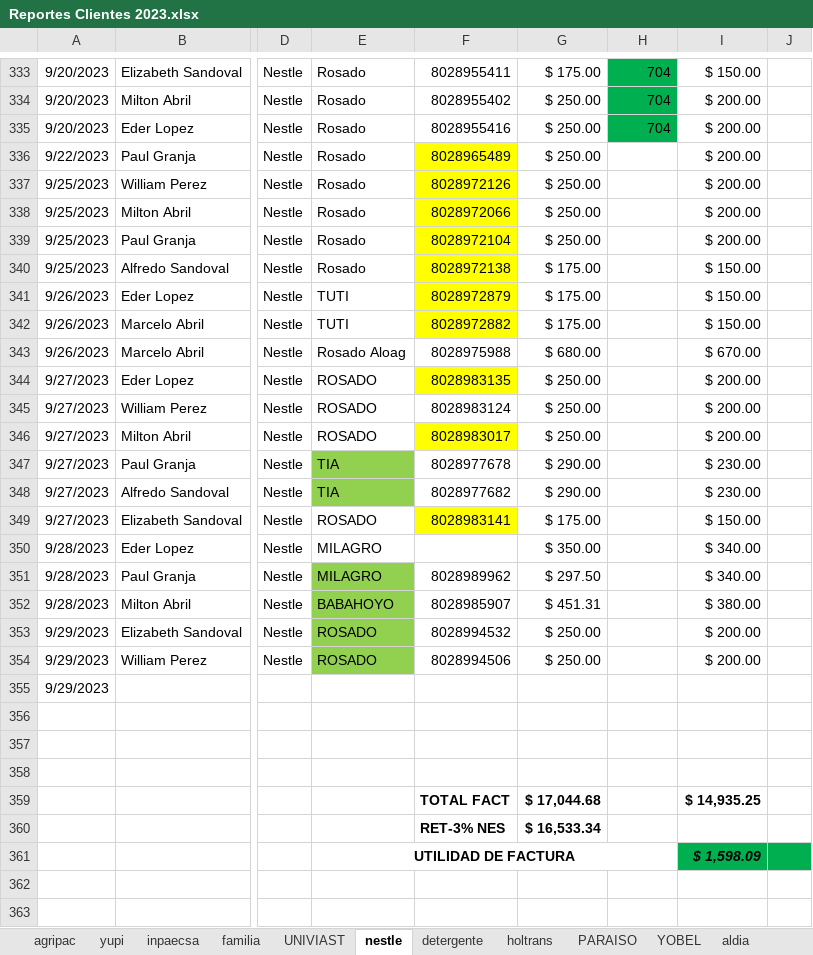
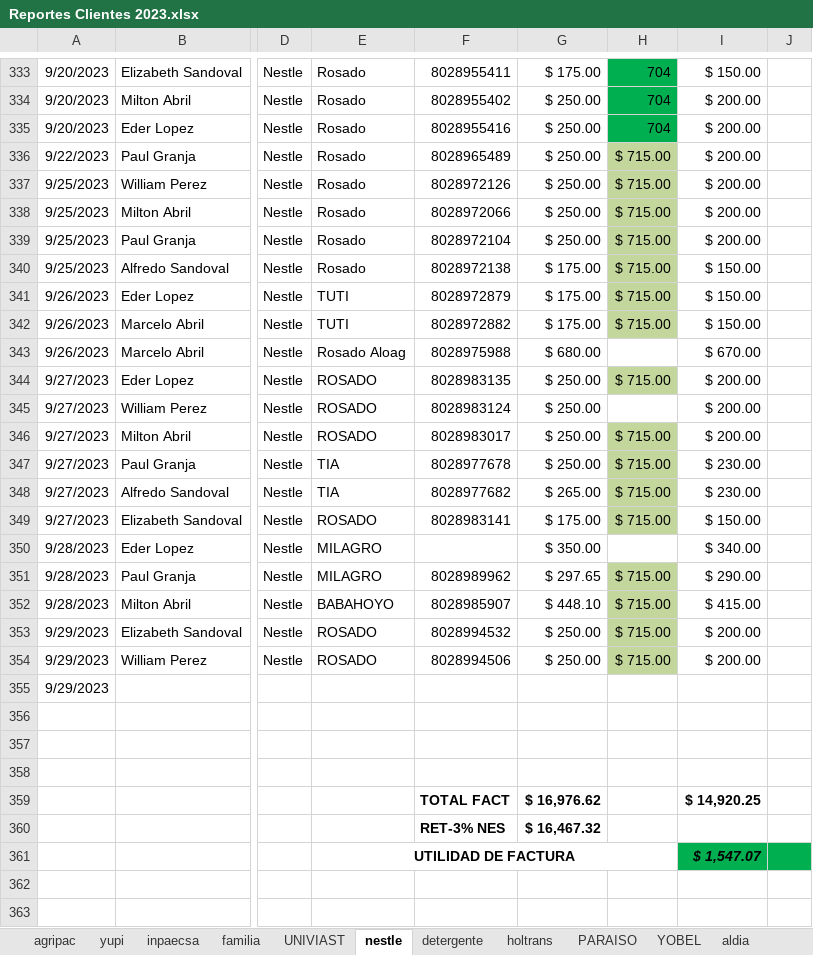
Before and after one commit to ABRILTRANS/OFICINA, an Excel workbook: DOC 2023/Reportes Clientes 2023.xlsx, sheet nestle, drawn as a sheet; only a part is shown, gaps mark what is left out; values as stored, in another font and other column widths than the file's, no borders; the diff names each change by its address in the sheet, - before the commit and + after, or states it on an @@ line.

```diff
--- a/DOC 2023/Reportes Clientes 2023.xlsx (sheet nestle)
+++ b/DOC 2023/Reportes Clientes 2023.xlsx (sheet nestle)
-F336:F342 fill: #FFFF00
+F336:F342 fill: none
-H336:H342: (empty)
+H336:H342: $ 715.00
-H336:H342 fill: none
+H336:H342 fill: #C3D69B
-F344 fill: #FFFF00
+F344 fill: none
-H344: (empty)
+H344: $ 715.00
-H344 fill: none
+H344 fill: #C3D69B
-F346 fill: #FFFF00
+F346 fill: none
-H346:H349: (empty)
+H346:H349: $ 715.00
-H346:H349 fill: none
+H346:H349 fill: #C3D69B
-E347:E348 fill: #92D050
+E347:E348 fill: none
-G347: $ 290.00
+G347: $ 250.00
-G348: $ 290.00
+G348: $ 265.00
-F349 fill: #FFFF00
+F349 fill: none
-E351:E354 fill: #92D050
+E351:E354 fill: none
-G351: $ 297.50
+G351: $ 297.65
-H351:H354: (empty)
+H351:H354: $ 715.00
-H351:H354 fill: none
+H351:H354 fill: #C3D69B
-I351: $ 340.00
+I351: $ 290.00
-G352: $ 451.31
+G352: $ 448.10
-I352: $ 380.00
+I352: $ 415.00
-G359: $ 17,044.68
+G359: $ 16,976.62
-I359: $ 14,935.25
+I359: $ 14,920.25
-G360: $ 16,533.34
+G360: $ 16,467.32
-I361: $ 1,598.09
+I361: $ 1,547.07
```
Also changed, not shown: sheet OTROS CLIENTES 2., sheet FLUJO DE CAJA, sheet RASTREO CARSYNC, sheet utilidad, sheet UNIVIAST, DOC 2023/BANCOS.xlsx, 1 other file.
